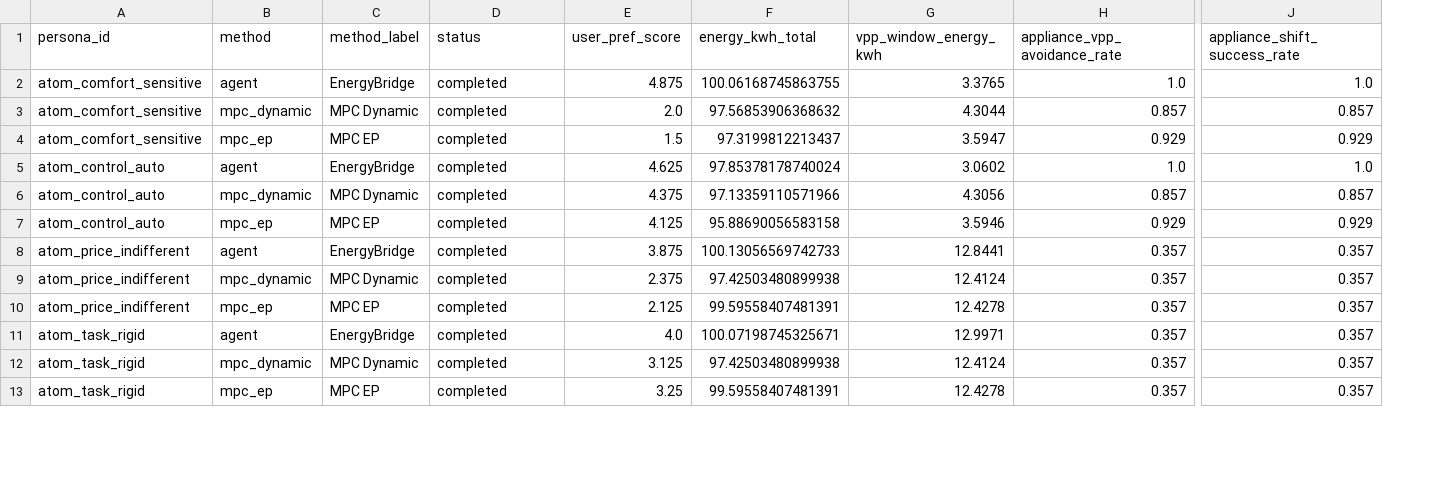
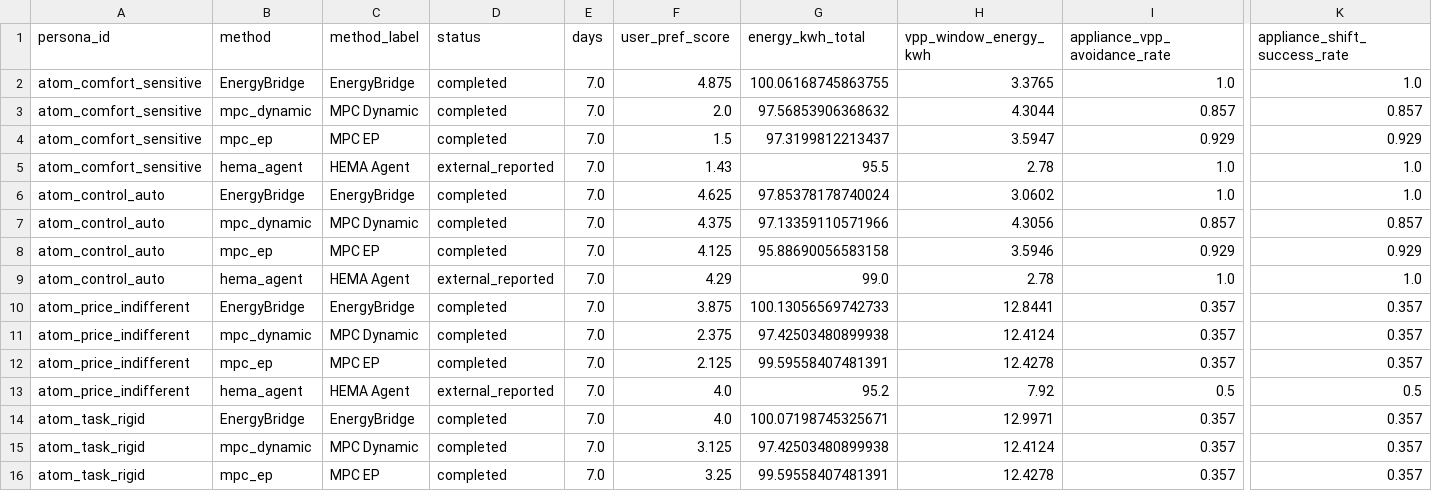
Before and after one commit to Agentic-Intelligence-Lab/EnergyBridge, a CSV file: benchmark_results/reports/7day_germany/7day_germany_baseline_matrix_report_table.csv, drawn as a sheet; only a part is shown, gaps mark what is left out; addresses are those after the commit; rows hold the shown columns only; the diff covers the shown part only; the diff names each change by its address in the sheet, - before the commit and + after, or states it on an @@ line.

```diff
--- a/benchmark_results/reports/7day_germany/7day_germany_baseline_matrix_report_table.csv
+++ b/benchmark_results/reports/7day_germany/7day_germany_baseline_matrix_report_table.csv
+column E (days), rows 2-4: all 7.0; rows 6-8: all 7.0; rows 10-12: all 7.0; rows 14-16: all 7.0
-B2 (method): agent
+B2 (method): EnergyBridge
+row 5: atom_comfort_sensitive | hema_agent | HEMA Agent | external_reported | 7.0 | 1.43 | 95.5 | 2.78 | 1.0 | 1.0
-B6 (method): agent
+B6 (method): EnergyBridge
+row 9: atom_control_auto | hema_agent | HEMA Agent | external_reported | 7.0 | 4.29 | 99.0 | 2.78 | 1.0 | 1.0
-B10 (method): agent
+B10 (method): EnergyBridge
+row 13: atom_price_indifferent | hema_agent | HEMA Agent | external_reported | 7.0 | 4.0 | 95.2 | 7.92 | 0.5 | 0.5
-B14 (method): agent
+B14 (method): EnergyBridge
```
Also changed, not shown: 7 added rows and 6 edited cells elsewhere in this file, benchmark_results/reports/7day_germany/7day_germany_baseline_matrix_summary.csv, 4 other files.
